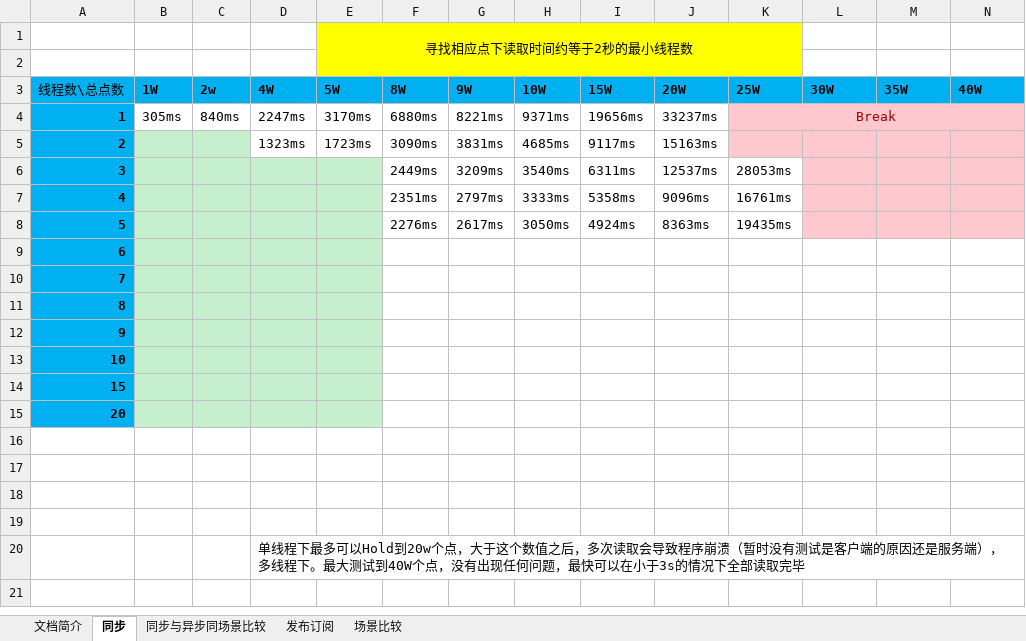
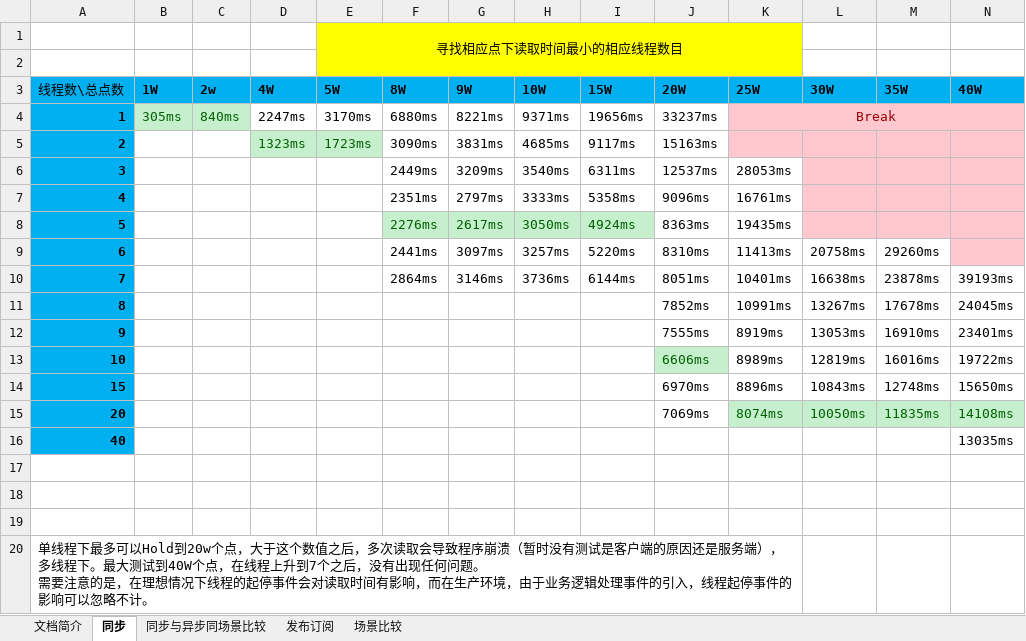
Before and after one commit to ZhanDiHan/OPC_Client, an Excel workbook: 学习笔记/opc压力测试结果统计.xlsx, sheet 同步, drawn as a sheet; values as stored, in another font and other column widths than the file's, no borders; removed rows and columns are numbered as before the commit, all else as after; ↵ is a line break in a cell; the diff names each change by its address in the sheet, - before the commit and + after, or states it on an @@ line.

Commit message:
List all of the test result

```diff
--- a/学习笔记/opc压力测试结果统计.xlsx (sheet 同步)
+++ b/学习笔记/opc压力测试结果统计.xlsx (sheet 同步)
-E1 (5W): 寻找相应点下读取时间约等于2秒的最小线程数
+E1 (5W): 寻找相应点下读取时间最小的相应线程数目
@@ B4:C4 fill: none → #C6EFCE, text colour: black → #006100 @@
-B5:C5 fill: #C6EFCE
+B5:C5 fill: none
@@ D5:E5 fill: none → #C6EFCE, text colour: black → #006100 @@
-B6:E8 fill: #C6EFCE
+B6:E8 fill: none
@@ F8:I8 fill: none → #C6EFCE, text colour: black → #006100 @@
-row 9: 6
-row 10: 7
-row 11: 8
-row 12: 9
-row 13: 10
-row 14: 15
-row 15: 20
+row 9: 6 |  |  |  |  | 2441ms | 3097ms | 3257ms | 5220ms | 8310ms | 11413ms | 20758ms | 29260ms
+row 10: 7 |  |  |  |  | 2864ms | 3146ms | 3736ms | 6144ms | 8051ms | 10401ms | 16638ms | 23878ms | 39193ms
+row 11: 8 |  |  |  |  |  |  |  |  | 7852ms | 10991ms | 13267ms | 17678ms | 24045ms
+row 12: 9 |  |  |  |  |  |  |  |  | 7555ms | 8919ms | 13053ms | 16910ms | 23401ms
+row 13: 10 |  |  |  |  |  |  |  |  | 6606ms | 8989ms | 12819ms | 16016ms | 19722ms
+row 14: 15 |  |  |  |  |  |  |  |  | 6970ms | 8896ms | 10843ms | 12748ms | 15650ms
+row 15: 20 |  |  |  |  |  |  |  |  | 7069ms | 8074ms | 10050ms | 11835ms | 14108ms
+row 16: 40 |  |  |  |  |  |  |  |  |  |  |  |  | 13035ms
-A20 (线程数\总点数): (empty)
+A20 (线程数\总点数): 单线程下最多可以Hold到20w个点，大于这个数值之后，多次读取会导致程序崩溃（暂时没有测试是客户端的原因还是服务端）， ↵ 多线程下。最大测试到40W个点，在线程上升到7个之后，没有出现任何问题。 ↵ 需要注意的是，在理想情况下线程的起停事件会对读取时间有影响，而在生产环境，由于业务逻辑处理事件的引入，线程起停事件的影响可以忽略不计。
+A20:K20 merged
-row 20:  |  |  | 单线程下最多可以Hold到20w个点，大于这个数值之后，多次读取会导致程序崩溃（暂时没有测试是客户端的原因还是服务端）， ↵ 多线程下。最大测试到40W个点，没有出现任何问题，最快可以在小于3s的情况下全部读取完毕
```
Also changed, not shown: sheet 发布订阅, sheet 同步与异步同场景比较, 18 other files.
